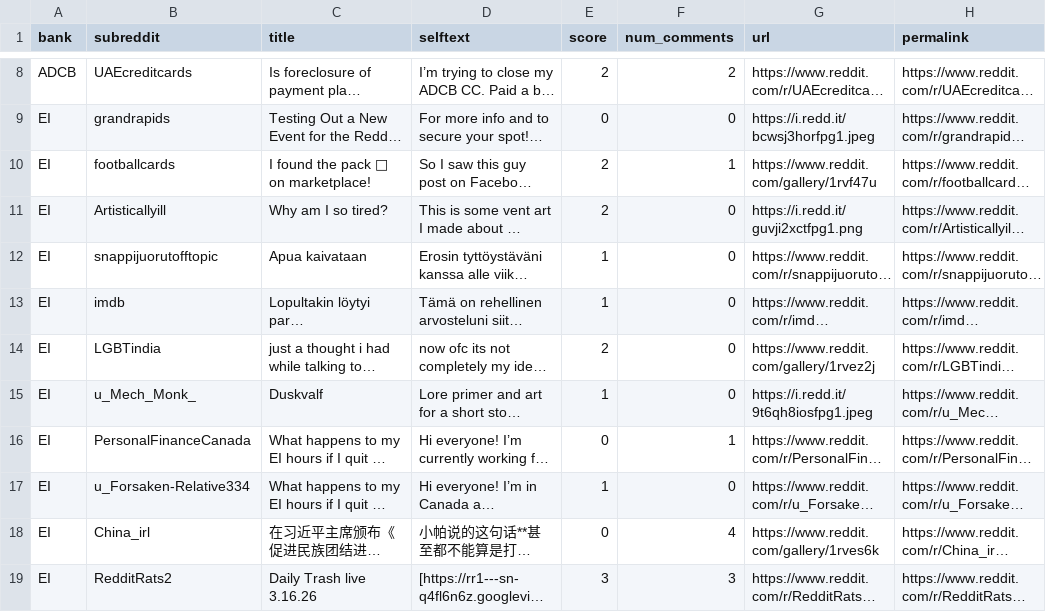
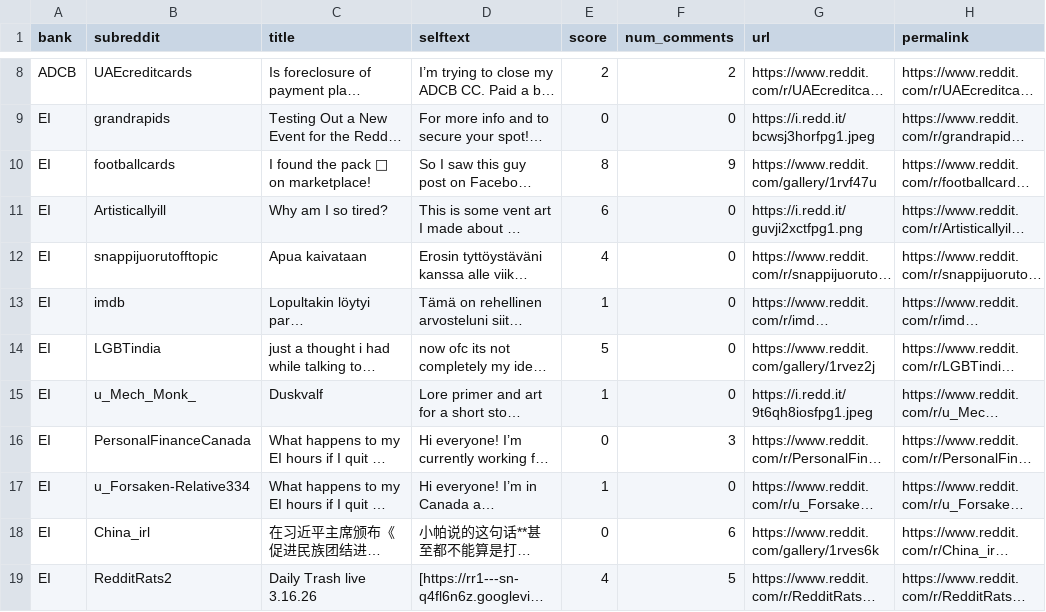
Before and after one commit to felixabraham670706/reddit_sentiment, a CSV file: bank_reddit_posts_last_week.csv, drawn as a sheet; only a part is shown, gaps mark what is left out; long unchanged cells end in …; the diff covers the shown part only; the diff names each change by its address in the sheet, - before the commit and + after, or states it on an @@ line.

```diff
--- a/bank_reddit_posts_last_week.csv
+++ b/bank_reddit_posts_last_week.csv
-E10 (score): 2
+E10 (score): 8
-F10 (num_comments): 1
+F10 (num_comments): 9
-E11 (score): 2
+E11 (score): 6
-E12 (score): 1
+E12 (score): 4
-E14 (score): 2
+E14 (score): 5
-F16 (num_comments): 1
+F16 (num_comments): 3
-F18 (num_comments): 4
+F18 (num_comments): 6
-E19 (score): 3
+E19 (score): 4
-F19 (num_comments): 3
+F19 (num_comments): 5
```
Also changed, not shown: 28 edited cells elsewhere in this file, 1 other file.
